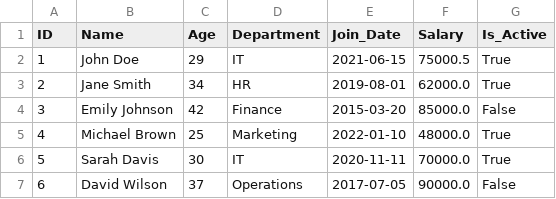
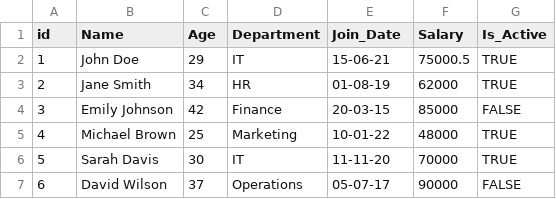
Before and after one commit to ashishkhobragade2001/Pandas_Project, a CSV file: Resources/sample_dataframe.csv, drawn as a sheet.

Commit message:
merge function update new file take as as data1

```diff
--- a/Resources/sample_dataframe.csv
+++ b/Resources/sample_dataframe.csv
@@ -1,7 +1,7 @@
-ID,Name,Age,Department,Join_Date,Salary,Is_Active
-1,John Doe,29,IT,2021-06-15,75000.5,True
-2,Jane Smith,34,HR,2019-08-01,62000.0,True
-3,Emily Johnson,42,Finance,2015-03-20,85000.0,False
-4,Michael Brown,25,Marketing,2022-01-10,48000.0,True
-5,Sarah Davis,30,IT,2020-11-11,70000.0,True
-6,David Wilson,37,Operations,2017-07-05,90000.0,False
+id,Name,Age,Department,Join_Date,Salary,Is_Active
+1,John Doe,29,IT,15-06-21,75000.5,TRUE
+2,Jane Smith,34,HR,01-08-19,62000,TRUE
+3,Emily Johnson,42,Finance,20-03-15,85000,FALSE
+4,Michael Brown,25,Marketing,10-01-22,48000,TRUE
+5,Sarah Davis,30,IT,11-11-20,70000,TRUE
+6,David Wilson,37,Operations,05-07-17,90000,FALSE
```
Also changed, not shown: 1 other file.
